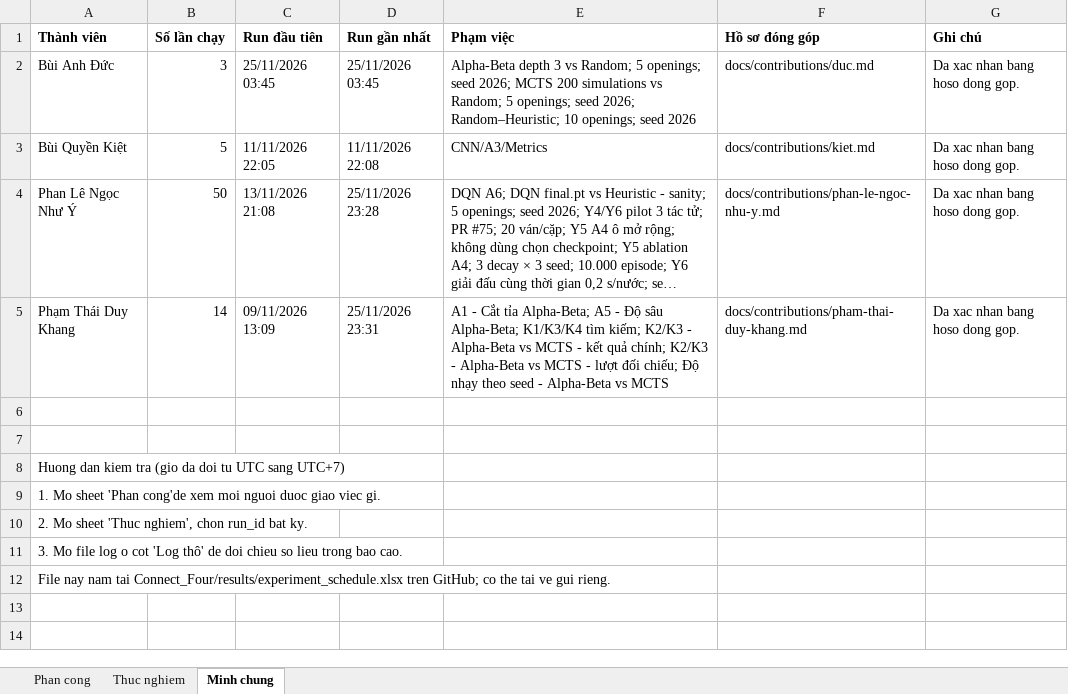
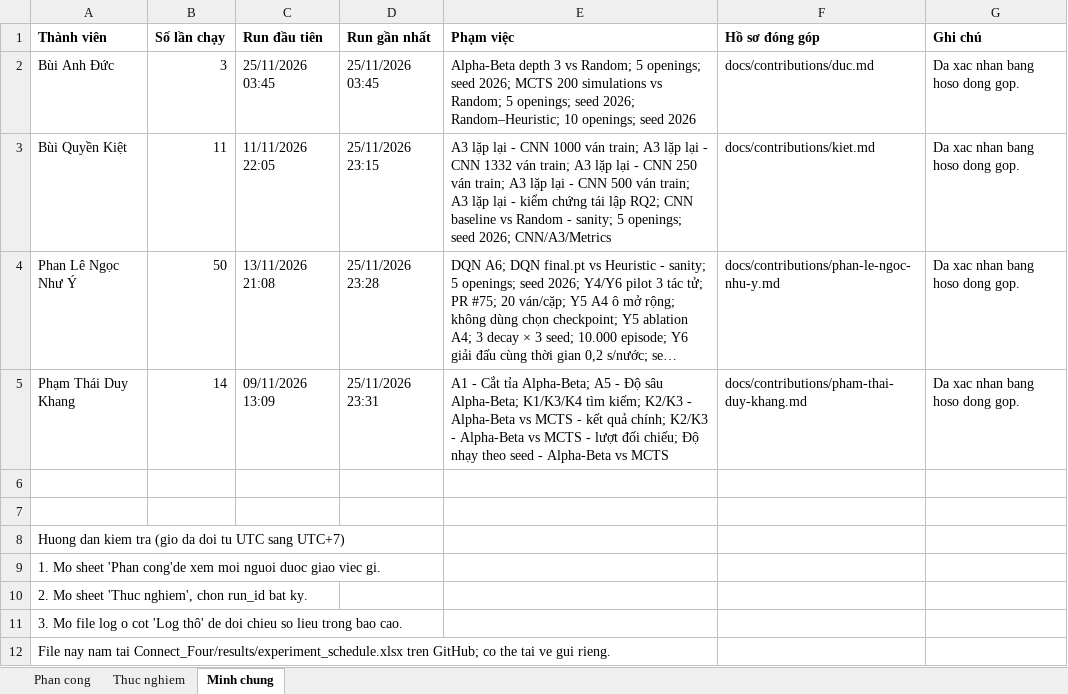
Before and after one commit to dKhangg-kk/Advanced_Artifical_Intelligence, an Excel workbook: Connect_Four/results/experiment_schedule.xlsx, sheet Minh chung, drawn as a sheet; long unchanged cells end in …; values as stored, in another font and other column widths than the file's, no borders; the diff names each change by its address in the sheet, - before the commit and + after, or states it on an @@ line.

Commit message:
Tuan05/DuAn/Kiet: tich hop ket qua A3 lap va CNN vs Random vao plan/assignments/nhat ky

```diff
--- a/Connect_Four/results/experiment_schedule.xlsx (sheet Minh chung)
+++ b/Connect_Four/results/experiment_schedule.xlsx (sheet Minh chung)
-B3 (Số lần chạy): 5
+B3 (Số lần chạy): 11
-D3 (Run gần nhất): 11/11/2026 22:08
+D3 (Run gần nhất): 25/11/2026 23:15
-E3 (Phạm việc): CNN/A3/Metrics
+E3 (Phạm việc): A3 lặp lại - CNN 1000 ván train; A3 lặp lại - CNN 1332 ván train; A3 lặp lại - CNN 250 ván train; A3 lặp lại - CNN 500 ván train; A3 lặp lại - kiểm chứng tái lập RQ2; CNN baseline vs Random - sanity; 5 openings; seed 2026; CNN/A3/Metrics
```
Also changed, not shown: sheet Thuc nghiem, sheet Phan cong, 18 other files.
